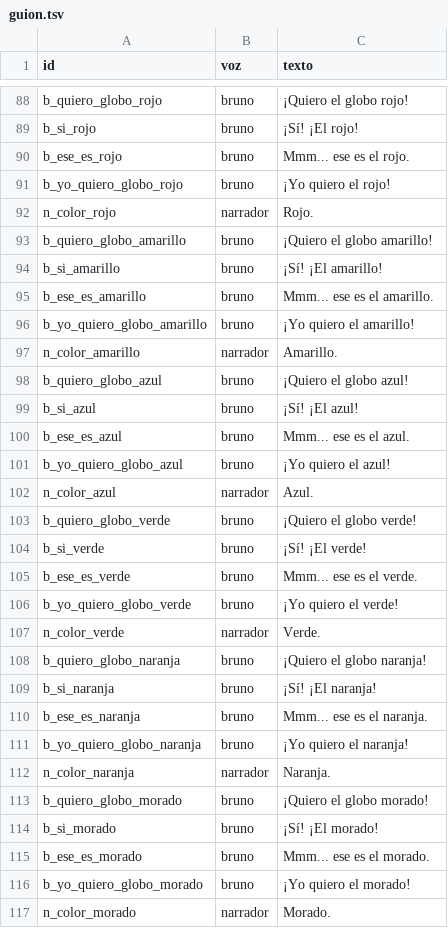
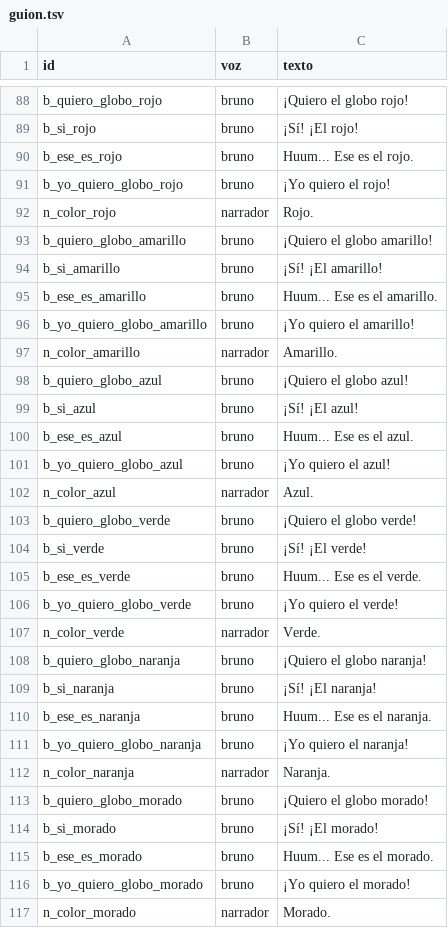
Before and after one commit to fanguskdev-io/My-Monster-Bruno, a TSV file: voces/guion.tsv, drawn as a sheet; only a part is shown, gaps mark what is left out; the diff covers the shown part only.

Commit message:
Bruno dice «Huum…» y no «eme eme eme»
«cuando se le da una respuesta incorrecta a Bruno [...] dice: "mmm esa
es la U" dando como efecto "eme eme eme esa es la U"». La voz deletrea
las palabras sin vocales: «Mmm» duraba 0,73 s, lo mismo que «eme eme
eme».

Las 12 frases que empezaban así, las de las vocales, las de los colores
y la de Bruno dormido, dicen ahora «Huum… Esa es la u.», un «uum» largo
de pensar (0,40 s) con una pausa antes del resto. tools/voces.py
rechaza ahora cualquier palabra sin vocales en el guion, también al
comprobar en la puerta, para que no vuelva a pasar.

```diff
--- a/voces/guion.tsv
+++ b/voces/guion.tsv
@@ -89,3 +89,3 @@ b_quiero_globo_rojo	bruno	¡Quiero el globo rojo!
 b_si_rojo	bruno	¡Sí! ¡El rojo!
-b_ese_es_rojo	bruno	Mmm... ese es el rojo.
+b_ese_es_rojo	bruno	Huum... Ese es el rojo.
 b_yo_quiero_globo_rojo	bruno	¡Yo quiero el rojo!
@@ -94,3 +94,3 @@ b_quiero_globo_amarillo	bruno	¡Quiero el globo amarillo!
 b_si_amarillo	bruno	¡Sí! ¡El amarillo!
-b_ese_es_amarillo	bruno	Mmm... ese es el amarillo.
+b_ese_es_amarillo	bruno	Huum... Ese es el amarillo.
 b_yo_quiero_globo_amarillo	bruno	¡Yo quiero el amarillo!
@@ -99,3 +99,3 @@ b_quiero_globo_azul	bruno	¡Quiero el globo azul!
 b_si_azul	bruno	¡Sí! ¡El azul!
-b_ese_es_azul	bruno	Mmm... ese es el azul.
+b_ese_es_azul	bruno	Huum... Ese es el azul.
 b_yo_quiero_globo_azul	bruno	¡Yo quiero el azul!
@@ -104,3 +104,3 @@ b_quiero_globo_verde	bruno	¡Quiero el globo verde!
 b_si_verde	bruno	¡Sí! ¡El verde!
-b_ese_es_verde	bruno	Mmm... ese es el verde.
+b_ese_es_verde	bruno	Huum... Ese es el verde.
 b_yo_quiero_globo_verde	bruno	¡Yo quiero el verde!
@@ -109,3 +109,3 @@ b_quiero_globo_naranja	bruno	¡Quiero el globo naranja!
 b_si_naranja	bruno	¡Sí! ¡El naranja!
-b_ese_es_naranja	bruno	Mmm... ese es el naranja.
+b_ese_es_naranja	bruno	Huum... Ese es el naranja.
 b_yo_quiero_globo_naranja	bruno	¡Yo quiero el naranja!
@@ -114,3 +114,3 @@ b_quiero_globo_morado	bruno	¡Quiero el globo morado!
 b_si_morado	bruno	¡Sí! ¡El morado!
-b_ese_es_morado	bruno	Mmm... ese es el morado.
+b_ese_es_morado	bruno	Huum... Ese es el morado.
 b_yo_quiero_globo_morado	bruno	¡Yo quiero el morado!
```
Also changed, not shown: 6 edited cells elsewhere in this file, 17 other files.
